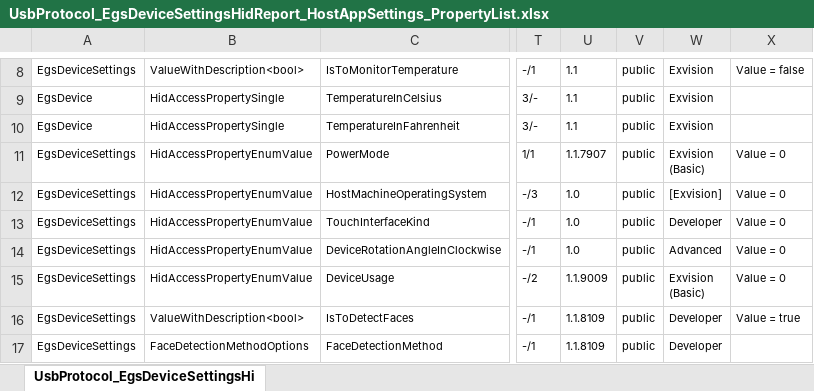
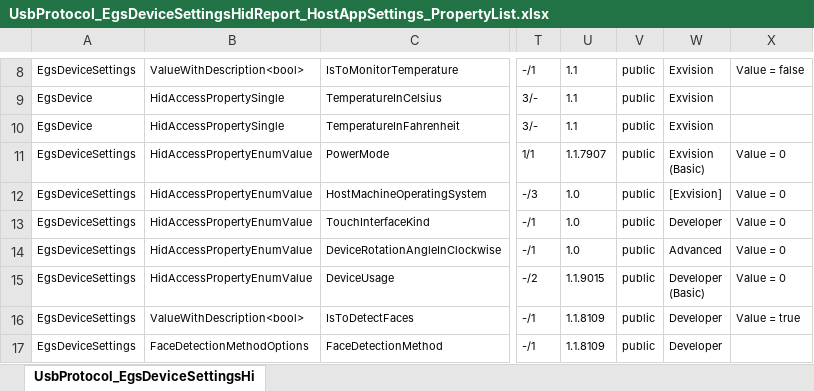
Before and after one commit to exvisioncorp/egs-host-applications-windows, an Excel workbook: Documents/UsbProtocol_EgsDeviceSettingsHidReport_HostAppSettings_PropertyList.xlsx, sheet UsbProtocol_EgsDeviceSettingsHi, drawn as a sheet; only a part is shown, gaps mark what is left out; values as stored, in another font and other column widths than the file's, no borders; ↵ is a line break in a cell; the diff names each change by its address in the sheet, - before the commit and + after, or states it on an @@ line.

Commit message:
Implement functions related to EgsGestureHidReportMessageIds.ChangedSettingsByDevice
 * Added UpdateOnChangedSettingsByDevice() to EgsDeviceEgsGestureHidReport.
 * Added DevelopingFirmwareVersionString to VersionAndCultureInfo.t4 and ApplicationCommonSettings.
 * Fixed some bugs.
 * Still debugging.

```diff
--- a/Documents/UsbProtocol_EgsDeviceSettingsHidReport_HostAppSettings_PropertyList.xlsx (sheet UsbProtocol_EgsDeviceSettingsHi)
+++ b/Documents/UsbProtocol_EgsDeviceSettingsHidReport_HostAppSettings_PropertyList.xlsx (sheet UsbProtocol_EgsDeviceSettingsHi)
-U15: 1.1.9009
+U15: 1.1.9015
-W15: Exvision ↵ (Basic)
+W15: Developer ↵ (Basic)
```
Also changed, not shown: 12 other files.
